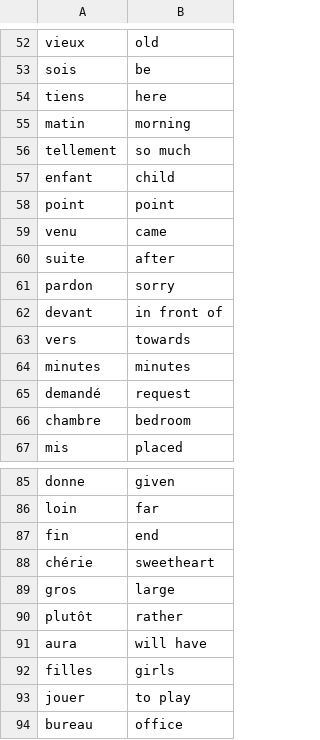
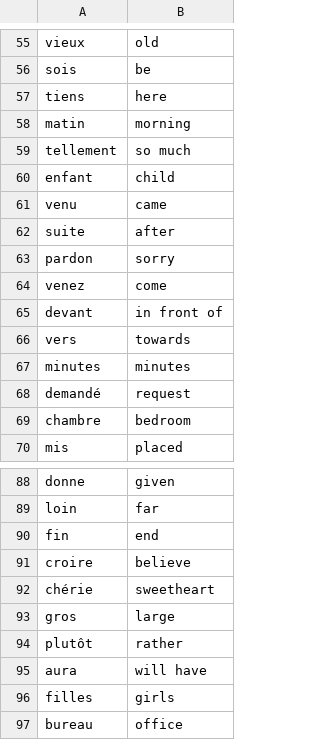
Before and after one commit to Enzslv4/100dayspython, a CSV file: day_31/project/data/learned_cards.csv, drawn as a sheet; only a part is shown, gaps mark what is left out; removed rows and columns are numbered as before the commit, all else as after; the diff covers the shown part only; the diff names each change by its address in the sheet, - before the commit and + after, or states it on an @@ line.

```diff
--- a/day_31/project/data/learned_cards.csv
+++ b/day_31/project/data/learned_cards.csv
-row 58: point | point
+row 64: venez | come
+row 91: croire | believe
-row 93: jouer | to play
```
Also changed, not shown: 6 added rows and 3 removed rows elsewhere in this file, 1 other file.
